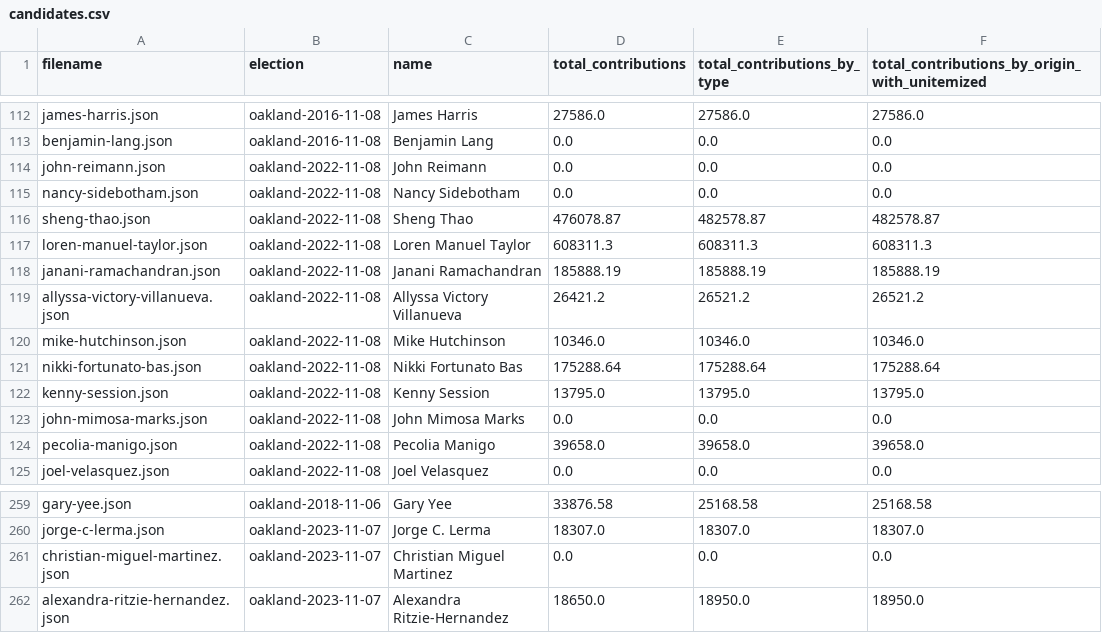
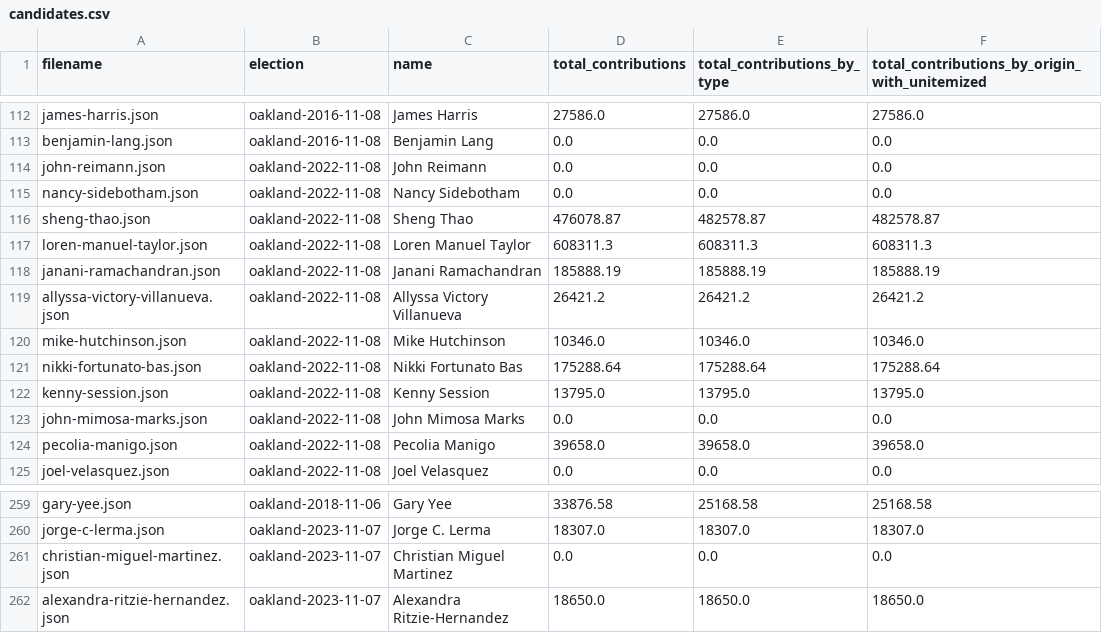
Before and after one commit to caciviclab/disclosure-backend-static, a CSV file: build/candidates.csv, drawn as a sheet; only a part is shown, gaps mark what is left out.

```diff
--- a/build/candidates.csv
+++ b/build/candidates.csv
@@ -118,3 +118,3 @@ loren-manuel-taylor.json,oakland-2022-11-08,Loren Manuel Taylor,608311.3,608311.
 janani-ramachandran.json,oakland-2022-11-08,Janani Ramachandran,185888.19,185888.19,185888.19
-allyssa-victory-villanueva.json,oakland-2022-11-08,Allyssa Victory Villanueva,26421.2,26521.2,26521.2
+allyssa-victory-villanueva.json,oakland-2022-11-08,Allyssa Victory Villanueva,26421.2,26421.2,26421.2
 mike-hutchinson.json,oakland-2022-11-08,Mike Hutchinson,10346.0,10346.0,10346.0
@@ -261,2 +261,2 @@ jorge-c-lerma.json,oakland-2023-11-07,Jorge C. Lerma,18307.0,18307.0,18307.0
 christian-miguel-martinez.json,oakland-2023-11-07,Christian Miguel Martinez,0.0,0.0,0.0
-alexandra-ritzie-hernandez.json,oakland-2023-11-07,Alexandra Ritzie-Hernandez,18650.0,18950.0,18950.0
+alexandra-ritzie-hernandez.json,oakland-2023-11-07,Alexandra Ritzie-Hernandez,18650.0,18650.0,18650.0
```
Also changed, not shown: 40 other files.
